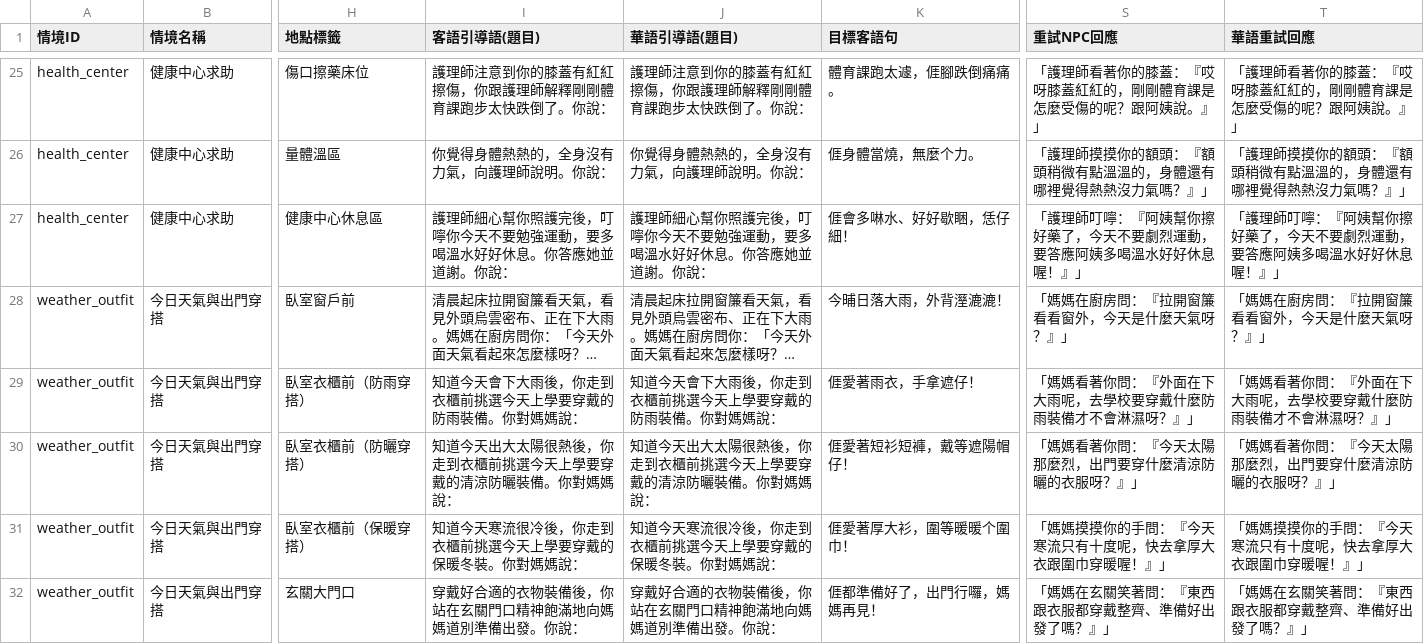
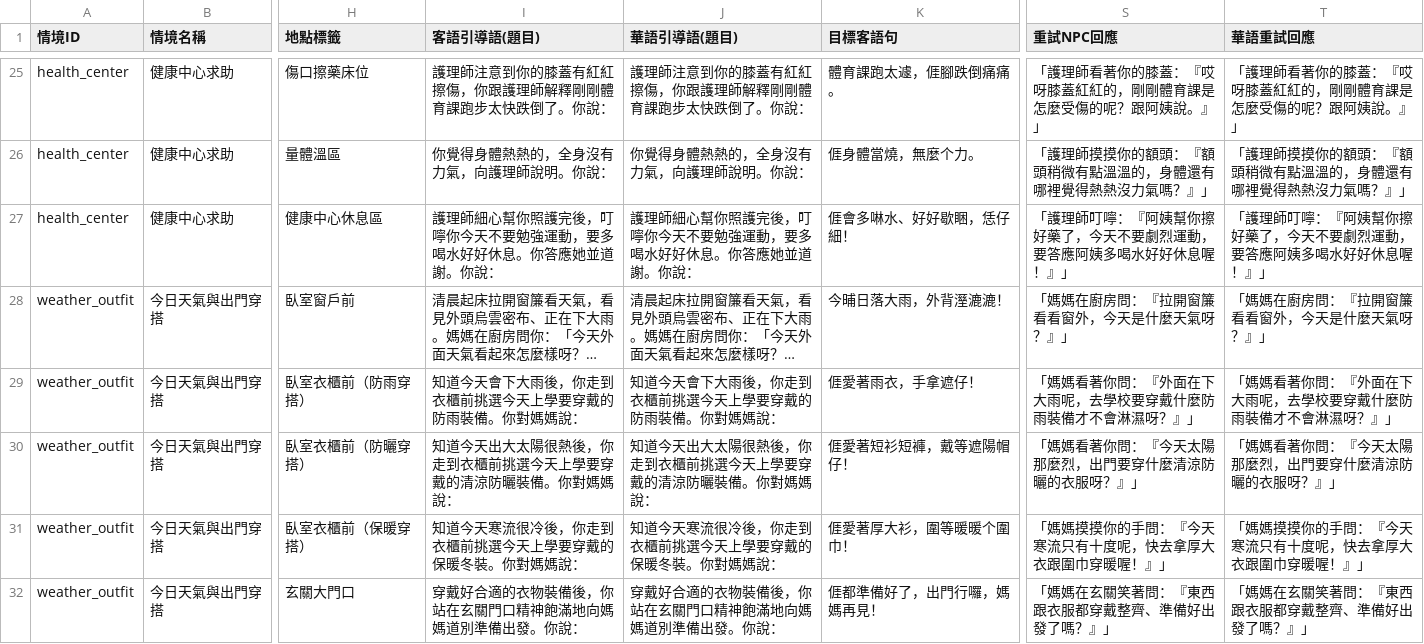
Before and after one commit to coinai55741-cyber/Speaking_Scenarios_v2, a CSV file: chain-quest-prototype/scenarios_spec.csv, drawn as a sheet; only a part is shown, gaps mark what is left out; long unchanged cells end in …; the diff names each change by its address in the sheet, - before the commit and + after, or states it on an @@ line.

Commit message:
fix(health): completely remove 溫水 from health_rest scratch dynamic prompt and spec

```diff
--- a/chain-quest-prototype/scenarios_spec.csv
+++ b/chain-quest-prototype/scenarios_spec.csv
-I27 (客語引導語(題目)): 護理師細心幫你照護完後，叮嚀你今天不要勉強運動，要多喝溫水好好休息。你答應她並道謝。你說：
+I27 (客語引導語(題目)): 護理師細心幫你照護完後，叮嚀你今天不要勉強運動，要多喝水好好休息。你答應她並道謝。你說：
-J27 (華語引導語(題目)): 護理師細心幫你照護完後，叮嚀你今天不要勉強運動，要多喝溫水好好休息。你答應她並道謝。你說：
+J27 (華語引導語(題目)): 護理師細心幫你照護完後，叮嚀你今天不要勉強運動，要多喝水好好休息。你答應她並道謝。你說：
-S27 (重試NPC回應): 「護理師叮嚀：『阿姨幫你擦好藥了，今天不要劇烈運動，要答應阿姨多喝溫水好好休息喔！』」
+S27 (重試NPC回應): 「護理師叮嚀：『阿姨幫你擦好藥了，今天不要劇烈運動，要答應阿姨多喝水好好休息喔！』」
-T27 (華語重試回應): 「護理師叮嚀：『阿姨幫你擦好藥了，今天不要劇烈運動，要答應阿姨多喝溫水好好休息喔！』」
+T27 (華語重試回應): 「護理師叮嚀：『阿姨幫你擦好藥了，今天不要劇烈運動，要答應阿姨多喝水好好休息喔！』」
```
Also changed, not shown: dist/public/chain-quest-prototype/scenarios_spec.csv, 2 other files.
